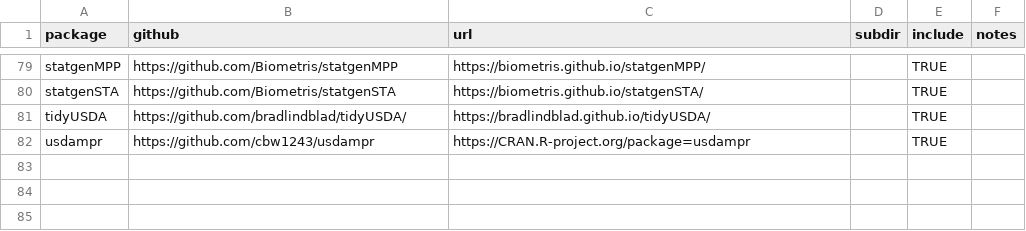
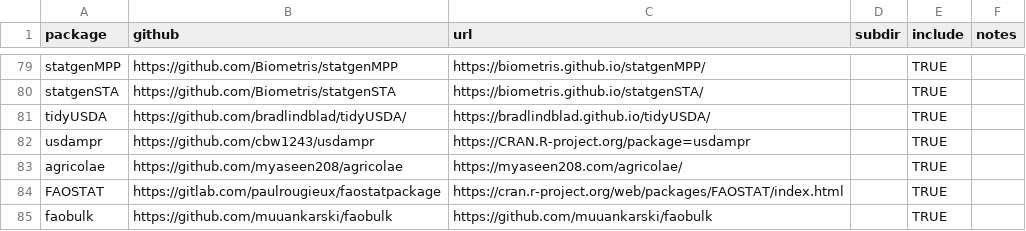
Before and after one commit to IdahoAgStats/universe, a CSV file: packages.csv, drawn as a sheet; only a part is shown, gaps mark what is left out.

Commit message:
faostat and agricolae added

```diff
--- a/packages.csv
+++ b/packages.csv
@@ -82 +82,4 @@ tidyUSDA,https://github.com/bradlindblad/tidyUSDA/,https://bradlindblad.github.i
 usdampr,https://github.com/cbw1243/usdampr, https://CRAN.R-project.org/package=usdampr,,TRUE,
+agricolae,https://github.com/myaseen208/agricolae,https://myaseen208.com/agricolae/,,TRUE,
+FAOSTAT,https://gitlab.com/paulrougieux/faostatpackage,https://cran.r-project.org/web/packages/FAOSTAT/index.html,,TRUE,
+faobulk,https://github.com/muuankarski/faobulk,https://github.com/muuankarski/faobulk,,TRUE,
```
